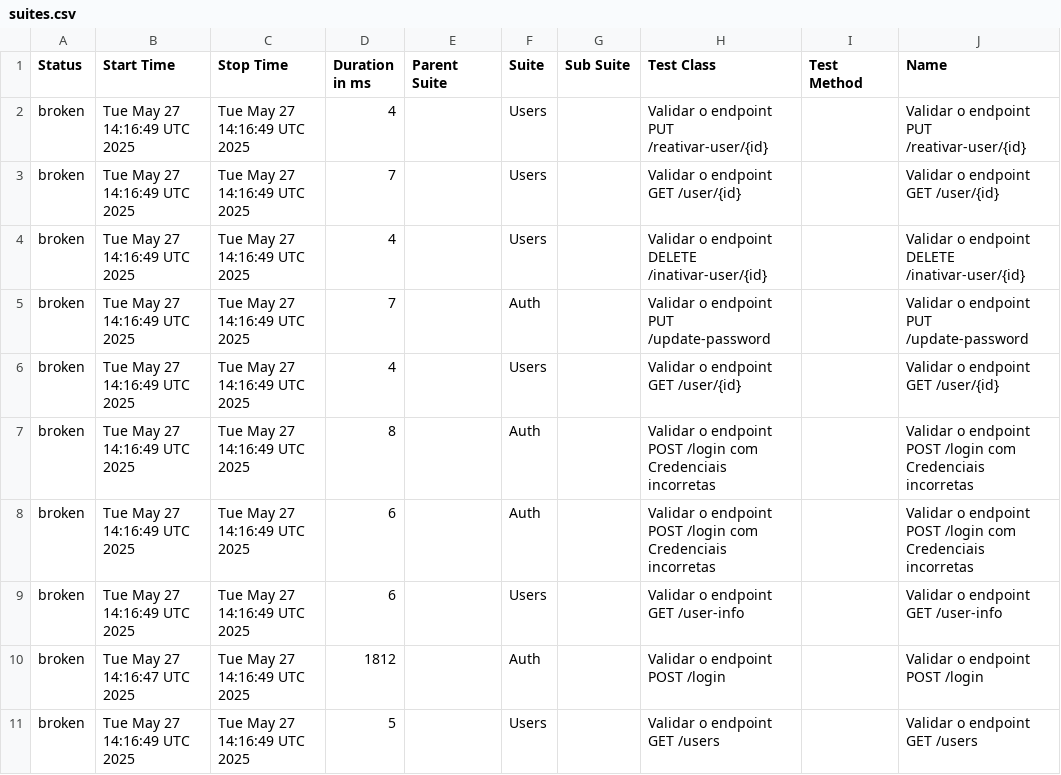
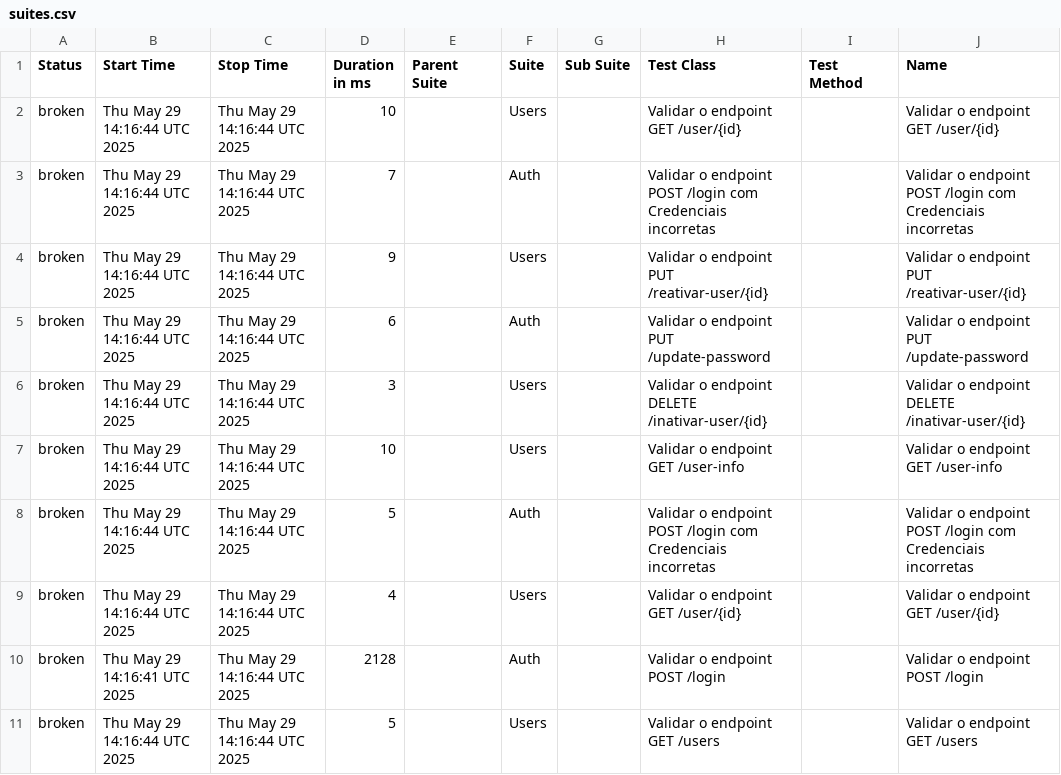
Before and after one commit to Pedrothh/automacao-api-rest-assured, a CSV file: data/suites.csv, drawn as a sheet; only a part is shown; the diff names each change by its address in the sheet, - before the commit and + after, or states it on an @@ line.

```diff
--- a/data/suites.csv
+++ b/data/suites.csv
-B2:B9 (Start Time): Tue May 27 14:16:49 UTC 2025
+B2:B9 (Start Time): Thu May 29 14:16:44 UTC 2025
-C2:C11 (Stop Time): Tue May 27 14:16:49 UTC 2025
+C2:C11 (Stop Time): Thu May 29 14:16:44 UTC 2025
-D2 (Duration in ms): 4
+D2 (Duration in ms): 10
-H2 (Test Class): Validar o endpoint PUT /reativar-user/{id}
+H2 (Test Class): Validar o endpoint GET /user/{id}
-J2 (Name): Validar o endpoint PUT /reativar-user/{id}
+J2 (Name): Validar o endpoint GET /user/{id}
-F3 (Suite): Users
+F3 (Suite): Auth
-H3 (Test Class): Validar o endpoint GET /user/{id}
+H3 (Test Class): Validar o endpoint POST /login com Credenciais incorretas
-J3 (Name): Validar o endpoint GET /user/{id}
+J3 (Name): Validar o endpoint POST /login com Credenciais incorretas
-D4 (Duration in ms): 4
+D4 (Duration in ms): 9
-H4 (Test Class): Validar o endpoint DELETE /inativar-user/{id}
+H4 (Test Class): Validar o endpoint PUT /reativar-user/{id}
-J4 (Name): Validar o endpoint DELETE /inativar-user/{id}
+J4 (Name): Validar o endpoint PUT /reativar-user/{id}
-D5 (Duration in ms): 7
+D5 (Duration in ms): 6
-D6 (Duration in ms): 4
+D6 (Duration in ms): 3
-H6 (Test Class): Validar o endpoint GET /user/{id}
+H6 (Test Class): Validar o endpoint DELETE /inativar-user/{id}
-J6 (Name): Validar o endpoint GET /user/{id}
+J6 (Name): Validar o endpoint DELETE /inativar-user/{id}
-D7 (Duration in ms): 8
+D7 (Duration in ms): 10
-F7 (Suite): Auth
+F7 (Suite): Users
-H7 (Test Class): Validar o endpoint POST /login com Credenciais incorretas
+H7 (Test Class): Validar o endpoint GET /user-info
-J7 (Name): Validar o endpoint POST /login com Credenciais incorretas
+J7 (Name): Validar o endpoint GET /user-info
-D8 (Duration in ms): 6
+D8 (Duration in ms): 5
-D9 (Duration in ms): 6
+D9 (Duration in ms): 4
-H9 (Test Class): Validar o endpoint GET /user-info
+H9 (Test Class): Validar o endpoint GET /user/{id}
-J9 (Name): Validar o endpoint GET /user-info
+J9 (Name): Validar o endpoint GET /user/{id}
-B10 (Start Time): Tue May 27 14:16:47 UTC 2025
+B10 (Start Time): Thu May 29 14:16:41 UTC 2025
-D10 (Duration in ms): 1812
+D10 (Duration in ms): 2128
-B11 (Start Time): Tue May 27 14:16:49 UTC 2025
+B11 (Start Time): Thu May 29 14:16:44 UTC 2025
```
Also changed, not shown: data/behaviors.csv, 28 other files.
